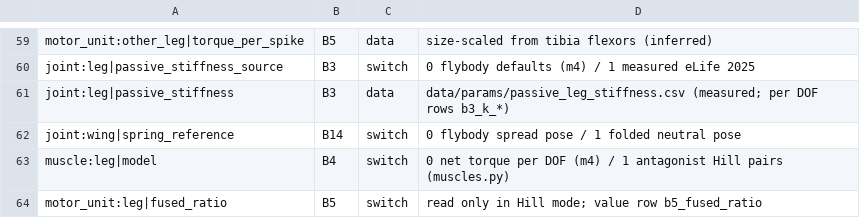
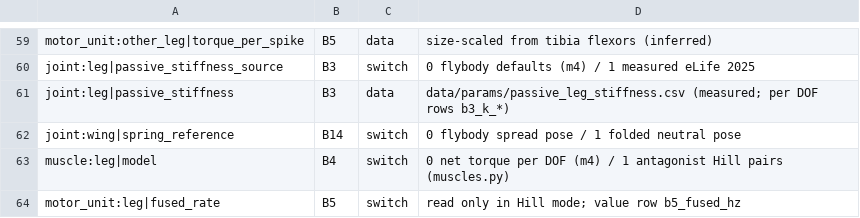
Before and after one commit to bengreff/fly-emulation, a CSV file: data/model/structural_keys.csv, drawn as a sheet; only a part is shown, gaps mark what is left out.

```diff
--- a/data/model/structural_keys.csv
+++ b/data/model/structural_keys.csv
@@ -63,2 +63,2 @@ joint:wing|spring_reference,B14,switch,0 flybody spread pose / 1 folded neutral
 muscle:leg|model,B4,switch,0 net torque per DOF (m4) / 1 antagonist Hill pairs (muscles.py)
-motor_unit:leg|fused_ratio,B5,switch,read only in Hill mode; value row b5_fused_ratio
+motor_unit:leg|fused_rate,B5,switch,read only in Hill mode; value row b5_fused_hz
```
Also changed, not shown: data/model/parameters.csv, 21 other files.
